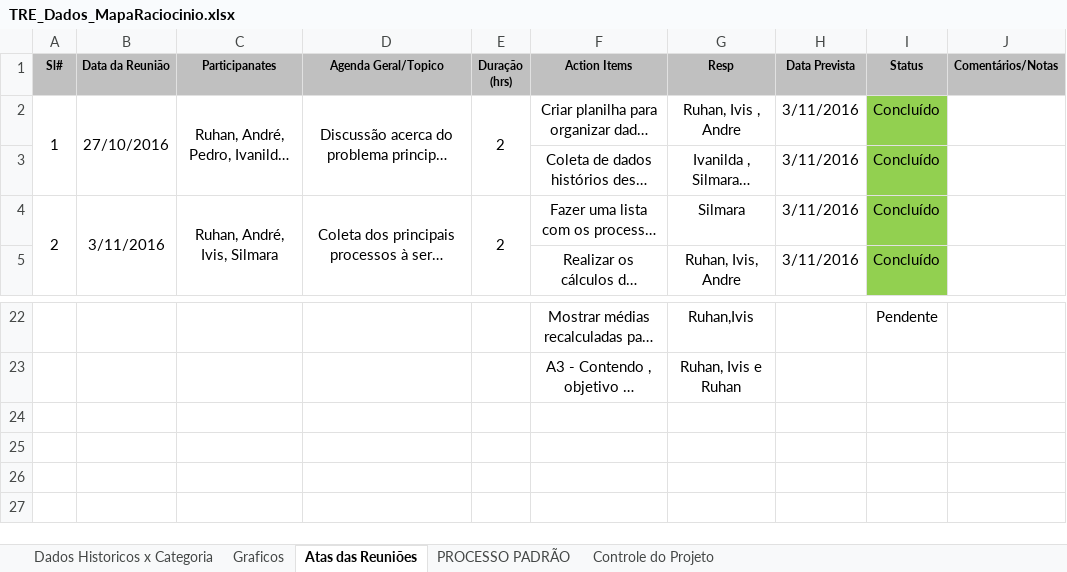
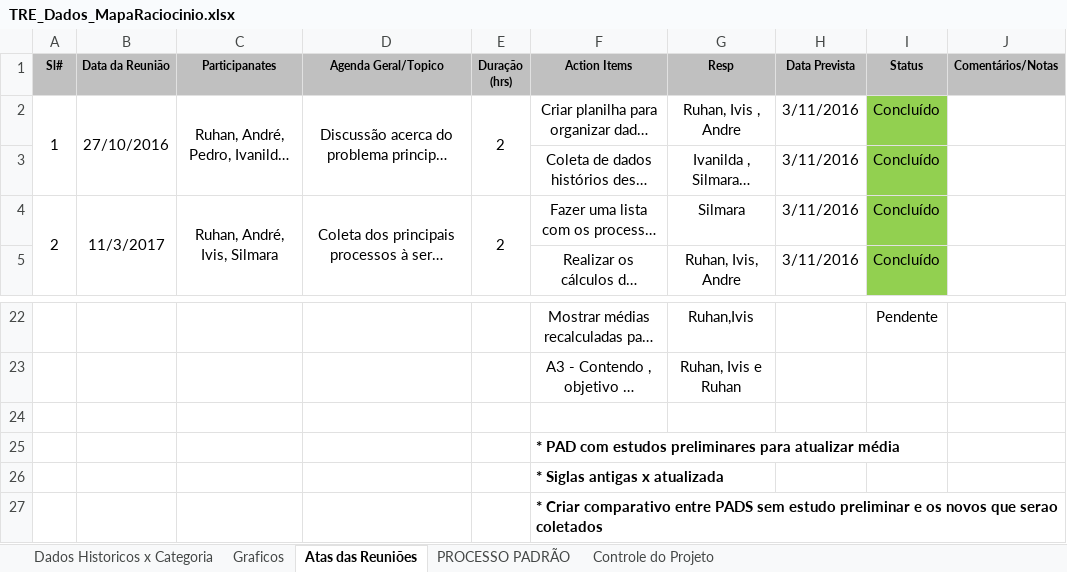
Before and after one commit to ruhansanabria/Puc_Lean2016, an Excel workbook: TRE_Dados_MapaRaciocinio.xlsx, sheet Atas das Reuniões, drawn as a sheet; only a part is shown, gaps mark what is left out; long unchanged cells end in …; values as stored, in another font and other column widths than the file's, no borders; the diff names each change by its address in the sheet, - before the commit and + after, or states it on an @@ line.

```diff
--- a/TRE_Dados_MapaRaciocinio.xlsx (sheet Atas das Reuniões)
+++ b/TRE_Dados_MapaRaciocinio.xlsx (sheet Atas das Reuniões)
-B4 (Data da Reunião): 3/11/2016
+B4 (Data da Reunião): 11/3/2017
+row 24: (empty)
+row 25:  |  |  |  |  | * PAD com estudos preliminares para atualizar média
+row 26:  |  |  |  |  | * Siglas antigas x atualizada
+row 27:  |  |  |  |  | * Criar comparativo entre PADS sem estudo preliminar e os novos que serao coletados
```
Also changed, not shown: sheet Graficos, sheet Dados Historicos x Categoria, hidden cells, charts or pictures, 4 other files.
